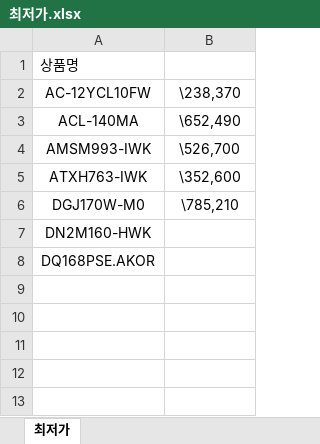
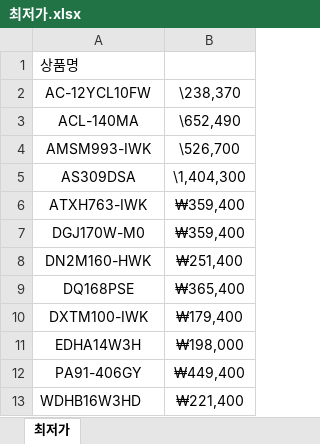
Before and after one commit to ghwoo93/UiPathWorkspace, an Excel workbook: sn6_0226/최저가.xlsx, sheet 최저가, drawn as a sheet; values as stored, in another font and other column widths than the file's, no borders; removed rows and columns are numbered as before the commit, all else as after; the diff names each change by its address in the sheet, - before the commit and + after, or states it on an @@ line.

```diff
--- a/sn6_0226/최저가.xlsx (sheet 최저가)
+++ b/sn6_0226/최저가.xlsx (sheet 최저가)
+row 5: AS309DSA | \1,404,300
-B6: \352,600
+B6: ₩359,400
-B7: \785,210
+B7: ₩359,400
-B8: (empty)
+B8: ₩251,400
-row 8: DQ168PSE.AKOR
+row 9: DQ168PSE | ₩365,400
+row 10: DXTM100-IWK | ₩179,400
+row 11: EDHA14W3H | ₩198,000
+row 12: PA91-406GY | ₩449,400
+row 13: WDHB16W3HD | ₩221,400
```
Also changed, not shown: 1 other file.
